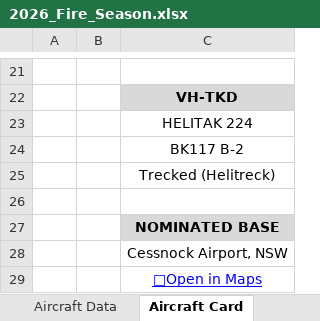
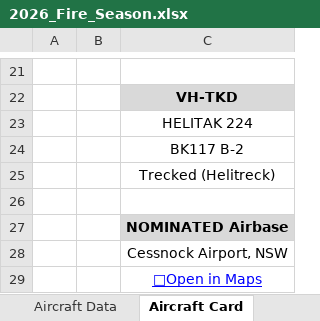
Before and after one commit to novemberalphaphotos/BushfireAirTraffic, an Excel workbook: data/2026_Fire_Season.xlsx, sheet Aircraft Card, drawn as a sheet; only a part is shown, gaps mark what is left out; values as stored, in another font and other column widths than the file's, no borders; charts and pictures not drawn; the diff names each change by its address in the sheet, - before the commit and + after, or states it on an @@ line.

```diff
--- a/data/2026_Fire_Season.xlsx (sheet Aircraft Card)
+++ b/data/2026_Fire_Season.xlsx (sheet Aircraft Card)
-C27: NOMINATED BASE
+C27: NOMINATED Airbase
```
Also changed, not shown: sheet Aircraft Data.
